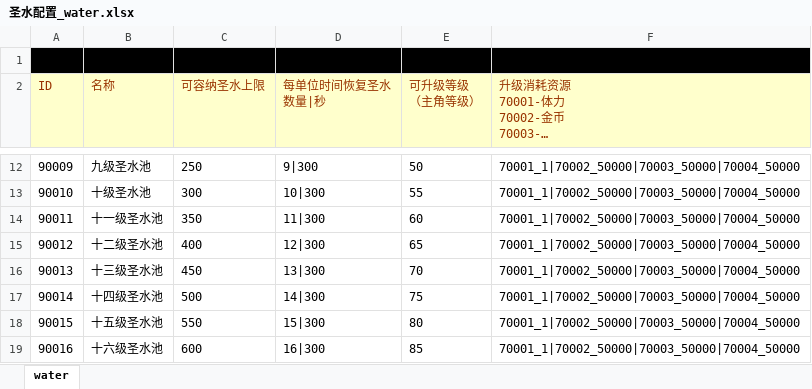
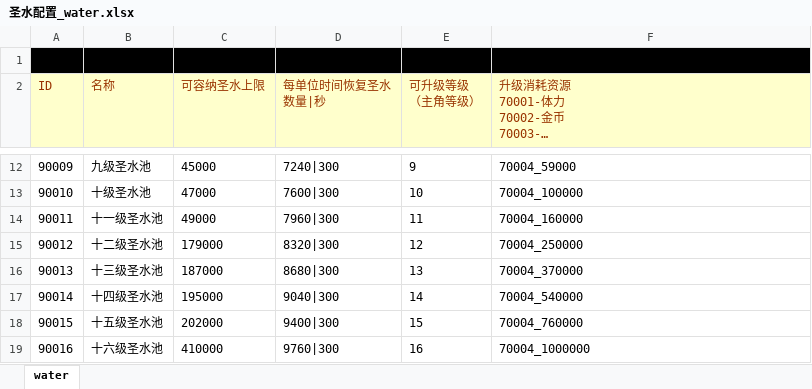
Before and after one commit to sungy450656977/xiuxian, an Excel workbook: 王者喵喵/配置表（差科技-随机事件-搞事情配置表）/圣水配置_water.xlsx, sheet water, drawn as a sheet; only a part is shown, gaps mark what is left out; long unchanged cells end in …; values as stored, in another font and other column widths than the file's, no borders; the diff covers the shown part only; the diff names each change by its address in the sheet, - before the commit and + after, or states it on an @@ line.

```diff
--- a/王者喵喵/配置表（差科技-随机事件-搞事情配置表）/圣水配置_water.xlsx (sheet water)
+++ b/王者喵喵/配置表（差科技-随机事件-搞事情配置表）/圣水配置_water.xlsx (sheet water)
-C12 (可容纳圣水上限): 250
+C12 (可容纳圣水上限): 45000
-D12 (每单位时间恢复圣水 数量|秒): 9|300
+D12 (每单位时间恢复圣水 数量|秒): 7240|300
-E12 (可升级等级 （主角等级）): 50
+E12 (可升级等级 （主角等级）): 9
-F12: 70001_1|70002_50000|70003_50000|70004_50000
+F12: 70004_59000
-C13 (可容纳圣水上限): 300
+C13 (可容纳圣水上限): 47000
-D13 (每单位时间恢复圣水 数量|秒): 10|300
+D13 (每单位时间恢复圣水 数量|秒): 7600|300
-E13 (可升级等级 （主角等级）): 55
+E13 (可升级等级 （主角等级）): 10
-F13: 70001_1|70002_50000|70003_50000|70004_50000
+F13: 70004_100000
-C14 (可容纳圣水上限): 350
+C14 (可容纳圣水上限): 49000
-D14 (每单位时间恢复圣水 数量|秒): 11|300
+D14 (每单位时间恢复圣水 数量|秒): 7960|300
-E14 (可升级等级 （主角等级）): 60
+E14 (可升级等级 （主角等级）): 11
-F14: 70001_1|70002_50000|70003_50000|70004_50000
+F14: 70004_160000
-C15 (可容纳圣水上限): 400
+C15 (可容纳圣水上限): 179000
-D15 (每单位时间恢复圣水 数量|秒): 12|300
+D15 (每单位时间恢复圣水 数量|秒): 8320|300
-E15 (可升级等级 （主角等级）): 65
+E15 (可升级等级 （主角等级）): 12
-F15: 70001_1|70002_50000|70003_50000|70004_50000
+F15: 70004_250000
-C16 (可容纳圣水上限): 450
+C16 (可容纳圣水上限): 187000
-D16 (每单位时间恢复圣水 数量|秒): 13|300
+D16 (每单位时间恢复圣水 数量|秒): 8680|300
-E16 (可升级等级 （主角等级）): 70
+E16 (可升级等级 （主角等级）): 13
-F16: 70001_1|70002_50000|70003_50000|70004_50000
+F16: 70004_370000
-C17 (可容纳圣水上限): 500
+C17 (可容纳圣水上限): 195000
-D17 (每单位时间恢复圣水 数量|秒): 14|300
+D17 (每单位时间恢复圣水 数量|秒): 9040|300
-E17 (可升级等级 （主角等级）): 75
+E17 (可升级等级 （主角等级）): 14
-F17: 70001_1|70002_50000|70003_50000|70004_50000
+F17: 70004_540000
-C18 (可容纳圣水上限): 550
+C18 (可容纳圣水上限): 202000
-D18 (每单位时间恢复圣水 数量|秒): 15|300
+D18 (每单位时间恢复圣水 数量|秒): 9400|300
-E18 (可升级等级 （主角等级）): 80
+E18 (可升级等级 （主角等级）): 15
-F18: 70001_1|70002_50000|70003_50000|70004_50000
+F18: 70004_760000
-C19 (可容纳圣水上限): 600
+C19 (可容纳圣水上限): 410000
-D19 (每单位时间恢复圣水 数量|秒): 16|300
+D19 (每单位时间恢复圣水 数量|秒): 9760|300
-E19 (可升级等级 （主角等级）): 85
+E19 (可升级等级 （主角等级）): 16
-F19: 70001_1|70002_50000|70003_50000|70004_50000
+F19: 70004_1000000
```
Also changed, not shown: 50 added rows and 168 edited cells elsewhere in this sheet, 王者喵喵/配置表（差科技-随机事件-搞事情配置表）/地图配置_map.xlsx, 王者喵喵/配置表（差科技-随机事件-搞事情配置表）/建筑配置_ building.xlsx, 5 other files.
